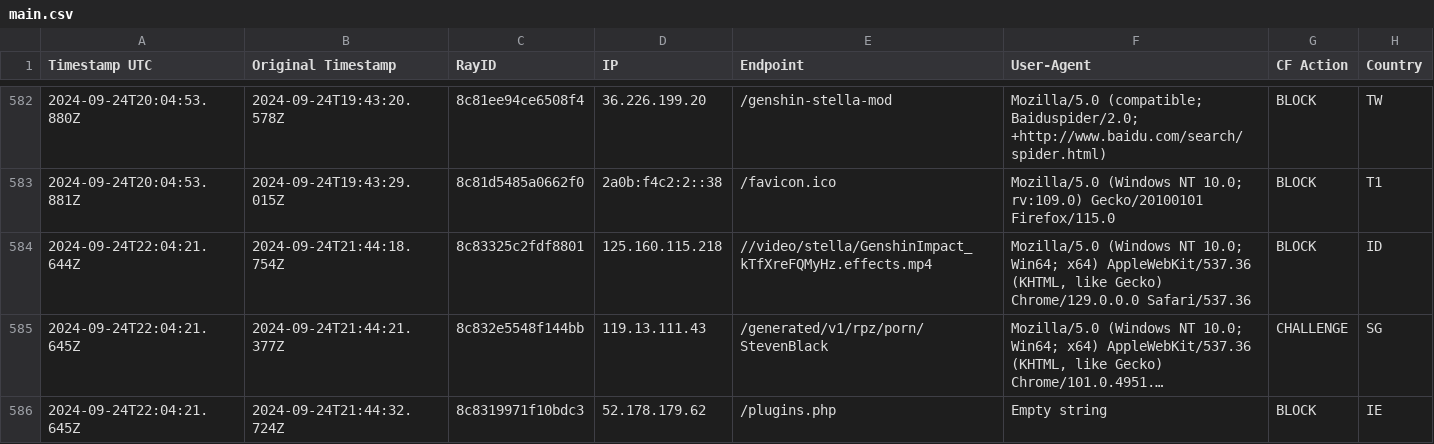
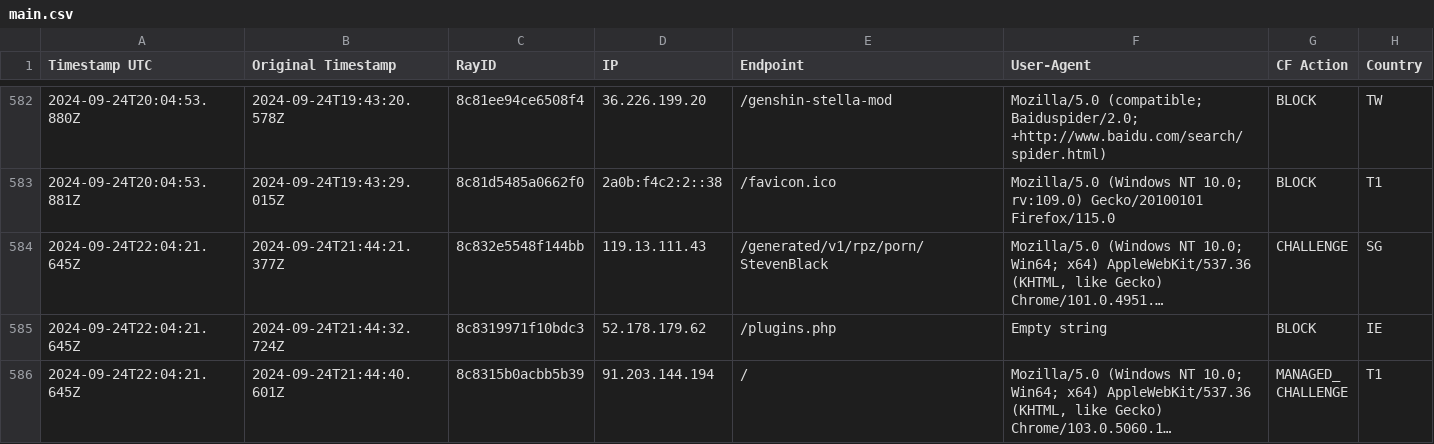
Before and after one commit to sefinek24/Malicious-IP-Addresses, a CSV file: lists/main.csv, drawn as a sheet; only a part is shown, gaps mark what is left out; the shorter side is filled out with more unchanged rows; long unchanged cells end in …; the diff names each change by its address in the sheet, - before the commit and + after, or states it on an @@ line.

```diff
--- a/lists/main.csv
+++ b/lists/main.csv
-row 584: 2024-09-24T22:04:21.644Z | 2024-09-24T21:44:18.754Z | 8c83325c2fdf8801 | 125.160.115.218 | //video/stella/GenshinImpact_kTfXreFQMyHz.effects.mp4 | Mozilla/5.0 (Windows NT 10.0; Win64; x64) AppleWebKit/537.36 (KHTML, like Gecko) Chrome/129.0.0.0 Safari/537.36 | BLOCK | ID
```
Also changed, not shown: 1 other file.
